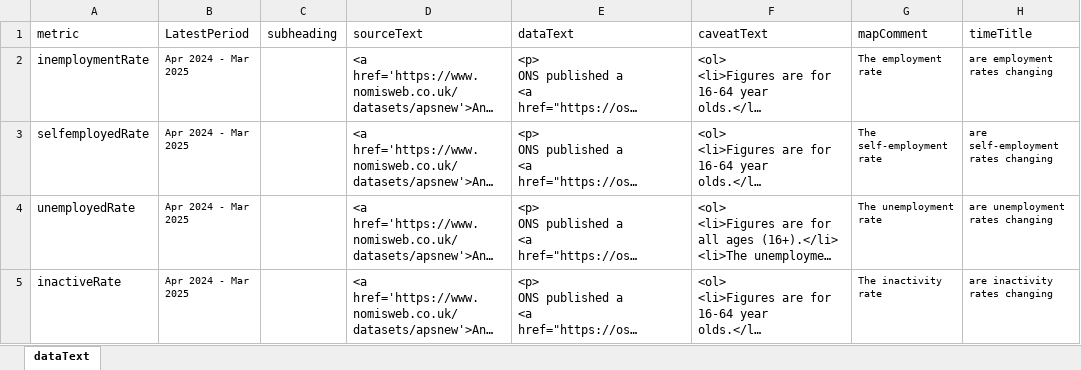
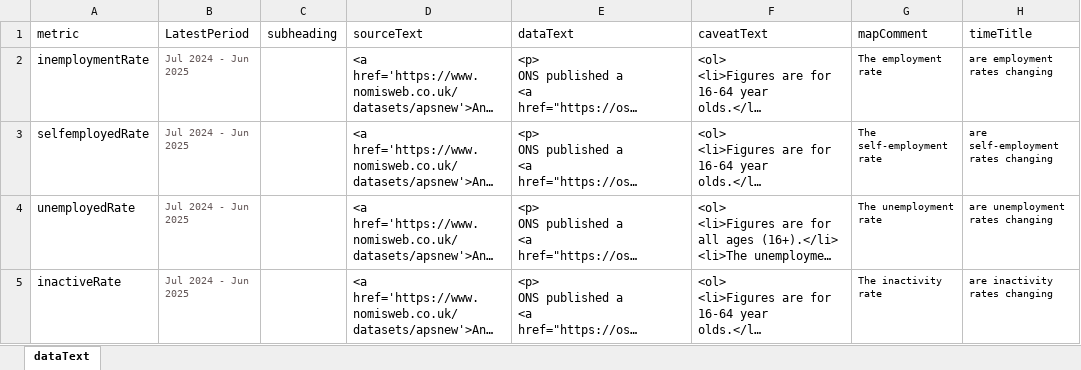
Before and after one commit to dfe-analytical-services/lsip_dashboard, an Excel workbook: Data/3-2_dataText/dataText.xlsx, sheet dataText, drawn as a sheet; only a part is shown; long unchanged cells end in …; values as stored, in another font and other column widths than the file's, no borders; the diff covers the shown part only; the diff names each change by its address in the sheet, - before the commit and + after, or states it on an @@ line.

```diff
--- a/Data/3-2_dataText/dataText.xlsx (sheet dataText)
+++ b/Data/3-2_dataText/dataText.xlsx (sheet dataText)
-B2:B5 (LatestPeriod): Apr 2024 - Mar 2025
+B2:B5 (LatestPeriod): Jul 2024 - Jun 2025
-B2:B5 text colour: black
+B2:B5 text colour: #635757
```
Also changed, not shown: 6 edited cells and cell formats elsewhere in this sheet, Data/3-1_DataTable/DataTable.xlsx, 7 other files.
